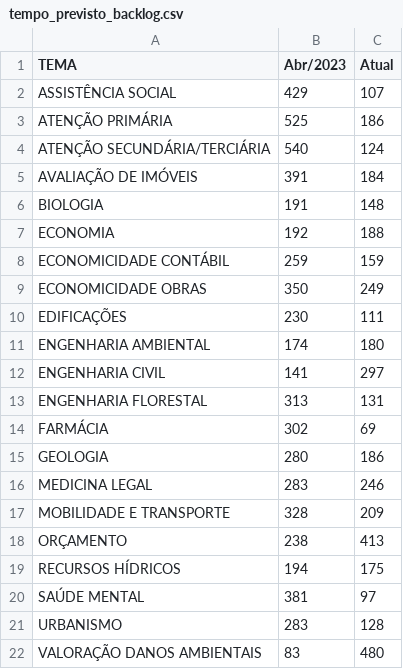
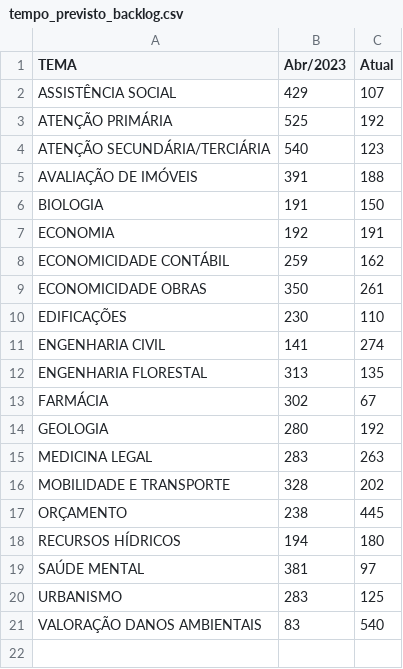
Before and after one commit to pedropaixaomprj/datawrapper-gate, a CSV file: tempo_previsto_backlog.csv, drawn as a sheet.

Commit message:
Dados de acervo atualizados

```diff
--- a/tempo_previsto_backlog.csv
+++ b/tempo_previsto_backlog.csv
@@ -2,21 +2,20 @@ TEMA,Abr/2023,Atual
 ASSISTÊNCIA SOCIAL,429,107
-ATENÇÃO PRIMÁRIA,525,186
-ATENÇÃO SECUNDÁRIA/TERCIÁRIA,540,124
-AVALIAÇÃO DE IMÓVEIS,391,184
-BIOLOGIA,191,148
-ECONOMIA,192,188
-ECONOMICIDADE CONTÁBIL,259,159
-ECONOMICIDADE OBRAS,350,249
-EDIFICAÇÕES,230,111
-ENGENHARIA AMBIENTAL,174,180
-ENGENHARIA CIVIL,141,297
-ENGENHARIA FLORESTAL,313,131
-FARMÁCIA,302,69
-GEOLOGIA,280,186
-MEDICINA LEGAL,283,246
-MOBILIDADE E TRANSPORTE,328,209
-ORÇAMENTO,238,413
-RECURSOS HÍDRICOS,194,175
+ATENÇÃO PRIMÁRIA,525,192
+ATENÇÃO SECUNDÁRIA/TERCIÁRIA,540,123
+AVALIAÇÃO DE IMÓVEIS,391,188
+BIOLOGIA,191,150
+ECONOMIA,192,191
+ECONOMICIDADE CONTÁBIL,259,162
+ECONOMICIDADE OBRAS,350,261
+EDIFICAÇÕES,230,110
+ENGENHARIA CIVIL,141,274
+ENGENHARIA FLORESTAL,313,135
+FARMÁCIA,302,67
+GEOLOGIA,280,192
+MEDICINA LEGAL,283,263
+MOBILIDADE E TRANSPORTE,328,202
+ORÇAMENTO,238,445
+RECURSOS HÍDRICOS,194,180
 SAÚDE MENTAL,381,97
-URBANISMO,283,128
-VALORAÇÃO DANOS AMBIENTAIS,83,480
+URBANISMO,283,125
+VALORAÇÃO DANOS AMBIENTAIS,83,540
```
Also changed, not shown: acervo_gate.csv, 1 other file.
